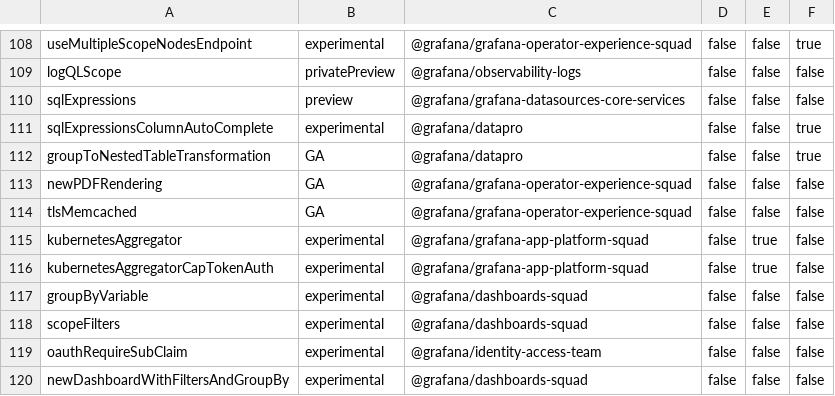
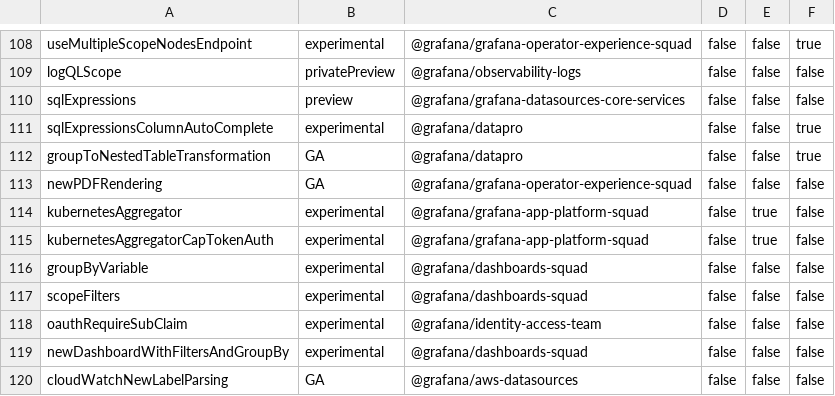
Before and after one commit to hanzoai/dashboards, a CSV file: pkg/services/featuremgmt/toggles_gen.csv, drawn as a sheet; only a part is shown, gaps mark what is left out; the shorter side is filled out with more unchanged rows.

Commit message:
Caching: Remove tsl memcached feature toggle (#113715)
* Remove tsl memcached feature toggle

* Remove feature flag from docs

```diff
--- a/pkg/services/featuremgmt/toggles_gen.csv
+++ b/pkg/services/featuremgmt/toggles_gen.csv
@@ -113,3 +113,2 @@ groupToNestedTableTransformation,GA,@grafana/datapro,false,false,true
 newPDFRendering,GA,@grafana/grafana-operator-experience-squad,false,false,false
-tlsMemcached,GA,@grafana/grafana-operator-experience-squad,false,false,false
 kubernetesAggregator,experimental,@grafana/grafana-app-platform-squad,false,true,false
```
Also changed, not shown: 6 other files.
